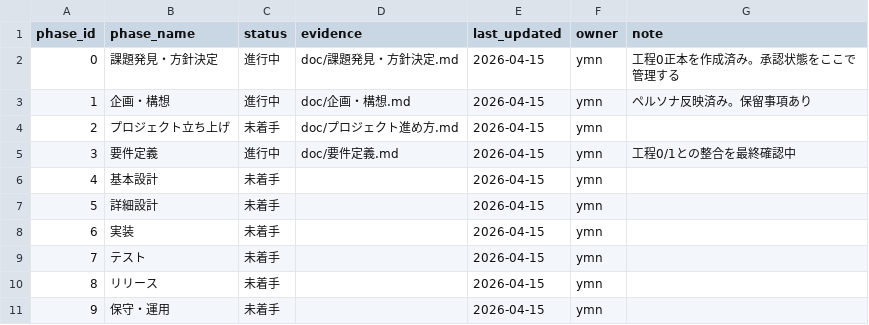
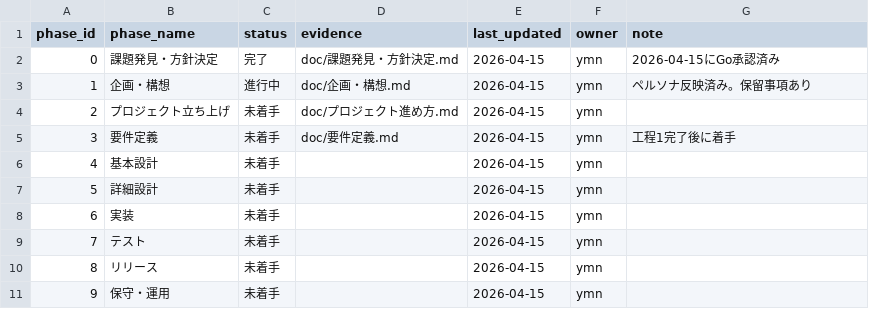
Before and after one commit to ymn-t-yamanashi/word_practice, a CSV file: doc/進行状況.csv, drawn as a sheet.

```diff
--- a/doc/進行状況.csv
+++ b/doc/進行状況.csv
@@ -1,6 +1,6 @@
 phase_id,phase_name,status,evidence,last_updated,owner,note
-0,課題発見・方針決定,進行中,"doc/課題発見・方針決定.md",2026-04-15,ymn,"工程0正本を作成済み。承認状態をここで管理する"
+0,課題発見・方針決定,完了,"doc/課題発見・方針決定.md",2026-04-15,ymn,"2026-04-15にGo承認済み"
 1,企画・構想,進行中,"doc/企画・構想.md",2026-04-15,ymn,"ペルソナ反映済み。保留事項あり"
 2,プロジェクト立ち上げ,未着手,"doc/プロジェクト進め方.md",2026-04-15,ymn,""
-3,要件定義,進行中,"doc/要件定義.md",2026-04-15,ymn,"工程0/1との整合を最終確認中"
+3,要件定義,未着手,"doc/要件定義.md",2026-04-15,ymn,"工程1完了後に着手"
 4,基本設計,未着手,"",2026-04-15,ymn,""
```
Also changed, not shown: 1 other file.
